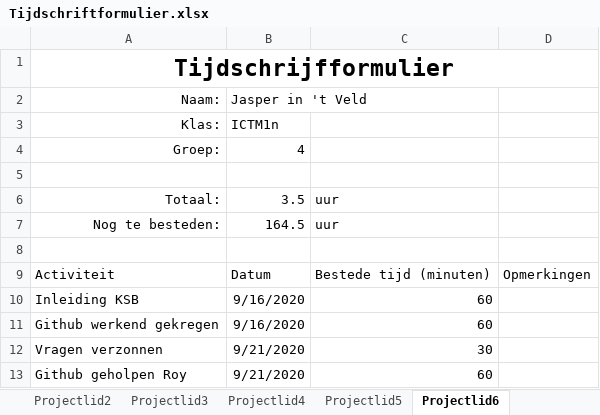
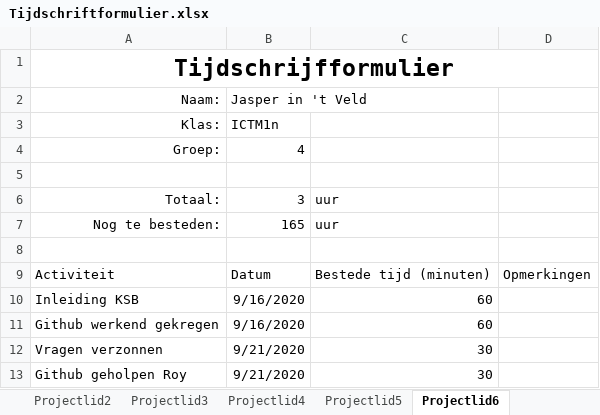
Before and after one commit to thesmallwan123/NerdyGadgets, an Excel workbook: Documenten/Tijdschriftformulier.xlsx, sheet Projectlid6, drawn as a sheet; values as stored, in another font and other column widths than the file's, no borders; table styles not drawn; the diff names each change by its address in the sheet, - before the commit and + after, or states it on an @@ line.

```diff
--- a/Documenten/Tijdschriftformulier.xlsx (sheet Projectlid6)
+++ b/Documenten/Tijdschriftformulier.xlsx (sheet Projectlid6)
-B6: 3.5
+B6: 3
-B7: 164.5
+B7: 165
-C13: 60
+C13: 30
```
Also changed, not shown: sheet Projectlid4.
